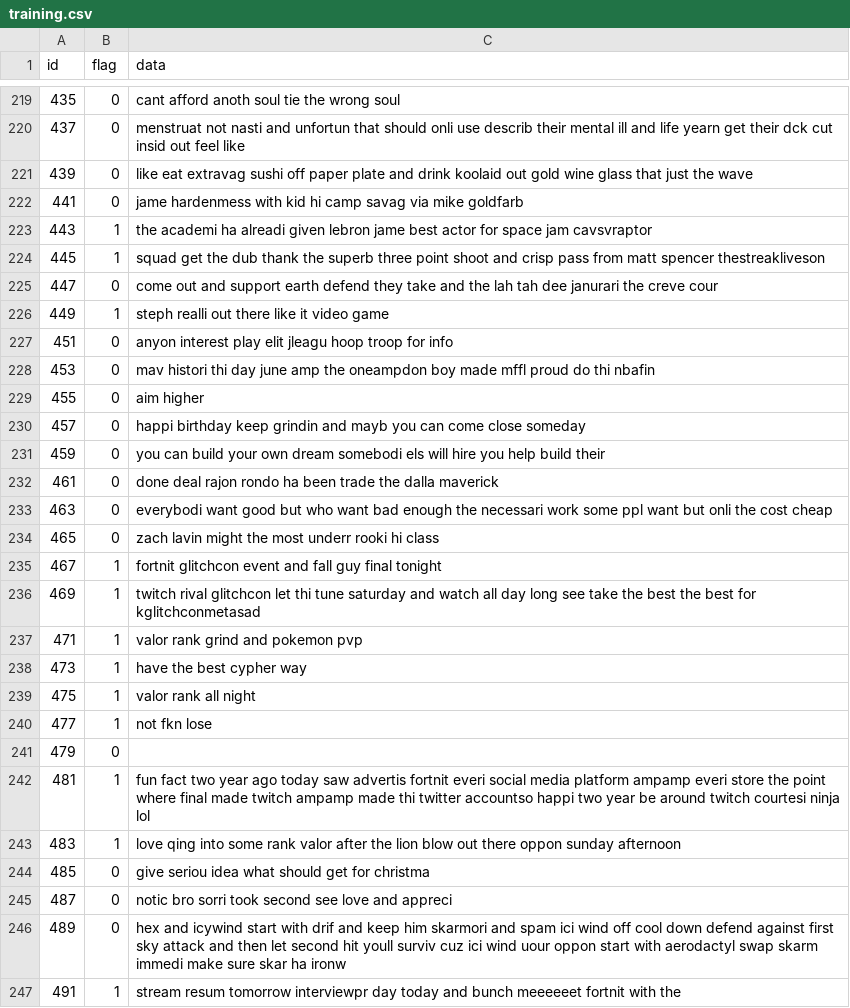
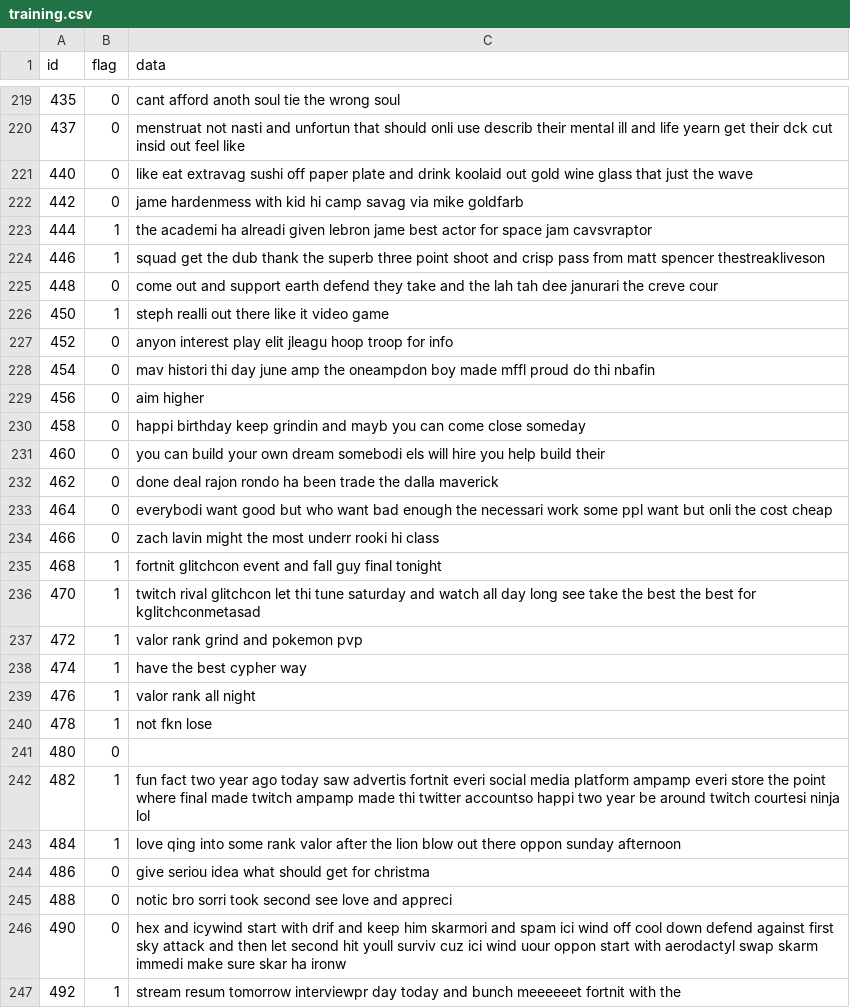
Before and after one commit to jkufa/Picklehack-2020, a CSV file: training.csv, drawn as a sheet; only a part is shown, gaps mark what is left out; the diff covers the shown part only.

```diff
--- a/training.csv
+++ b/training.csv
@@ -220,28 +220,28 @@ id,flag,data
 437,0,menstruat not nasti and unfortun that should onli use describ their mental ill and life yearn get their dck cut insid out feel like
-439,0,like eat extravag sushi off paper plate and drink koolaid out gold wine glass that just the wave
-441,0,jame hardenmess with kid hi camp savag via mike goldfarb
-443,1,the academi ha alreadi given lebron jame best actor for space jam cavsvraptor
-445,1,squad get the dub thank the superb three point shoot and crisp pass from matt spencer thestreakliveson
-447,0,come out and support earth defend they take and the lah tah dee janurari the creve cour
-449,1,steph realli out there like it video game
-451,0,anyon interest play elit jleagu hoop troop for info
-453,0,mav histori thi day june amp the oneampdon boy made mffl proud do thi nbafin
-455,0,aim higher
-457,0,happi birthday keep grindin and mayb you can come close someday
-459,0,you can build your own dream somebodi els will hire you help build their
-461,0,done deal rajon rondo ha been trade the dalla maverick
-463,0,everybodi want good but who want bad enough the necessari work some ppl want but onli the cost cheap
-465,0,zach lavin might the most underr rooki hi class
-467,1,fortnit glitchcon event and fall guy final tonight
-469,1,twitch rival glitchcon let thi tune saturday and watch all day long see take the best the best for kglitchconmetasad
-471,1,valor rank grind and pokemon pvp
-473,1,have the best cypher way
-475,1,valor rank all night
-477,1,not fkn lose
-479,0,
-481,1,fun fact two year ago today saw advertis fortnit everi social media platform ampamp everi store the point where final made twitch ampamp made thi twitter accountso happi two year be around twitch courtesi ninja lol
-483,1,love qing into some rank valor after the lion blow out there oppon sunday afternoon
-485,0,give seriou idea what should get for christma
-487,0,notic bro sorri took second see love and appreci
-489,0,hex and icywind start with drif and keep him skarmori and spam ici wind off cool down defend against first sky attack and then let second hit youll surviv cuz ici wind uour oppon start with aerodactyl swap skarm immedi make sure skar ha ironw
-491,1,stream resum tomorrow interviewpr day today and bunch meeeeeet fortnit with the
+440,0,like eat extravag sushi off paper plate and drink koolaid out gold wine glass that just the wave
+442,0,jame hardenmess with kid hi camp savag via mike goldfarb
+444,1,the academi ha alreadi given lebron jame best actor for space jam cavsvraptor
+446,1,squad get the dub thank the superb three point shoot and crisp pass from matt spencer thestreakliveson
+448,0,come out and support earth defend they take and the lah tah dee janurari the creve cour
+450,1,steph realli out there like it video game
+452,0,anyon interest play elit jleagu hoop troop for info
+454,0,mav histori thi day june amp the oneampdon boy made mffl proud do thi nbafin
+456,0,aim higher
+458,0,happi birthday keep grindin and mayb you can come close someday
+460,0,you can build your own dream somebodi els will hire you help build their
+462,0,done deal rajon rondo ha been trade the dalla maverick
+464,0,everybodi want good but who want bad enough the necessari work some ppl want but onli the cost cheap
+466,0,zach lavin might the most underr rooki hi class
+468,1,fortnit glitchcon event and fall guy final tonight
+470,1,twitch rival glitchcon let thi tune saturday and watch all day long see take the best the best for kglitchconmetasad
+472,1,valor rank grind and pokemon pvp
+474,1,have the best cypher way
+476,1,valor rank all night
+478,1,not fkn lose
+480,0,
+482,1,fun fact two year ago today saw advertis fortnit everi social media platform ampamp everi store the point where final made twitch ampamp made thi twitter accountso happi two year be around twitch courtesi ninja lol
+484,1,love qing into some rank valor after the lion blow out there oppon sunday afternoon
+486,0,give seriou idea what should get for christma
+488,0,notic bro sorri took second see love and appreci
+490,0,hex and icywind start with drif and keep him skarmori and spam ici wind off cool down defend against first sky attack and then let second hit youll surviv cuz ici wind uour oppon start with aerodactyl swap skarm immedi make sure skar ha ironw
+492,1,stream resum tomorrow interviewpr day today and bunch meeeeeet fortnit with the
```
Also changed, not shown: 27 edited cells elsewhere in this file, raw.csv, testing.csv, 2 other files.
